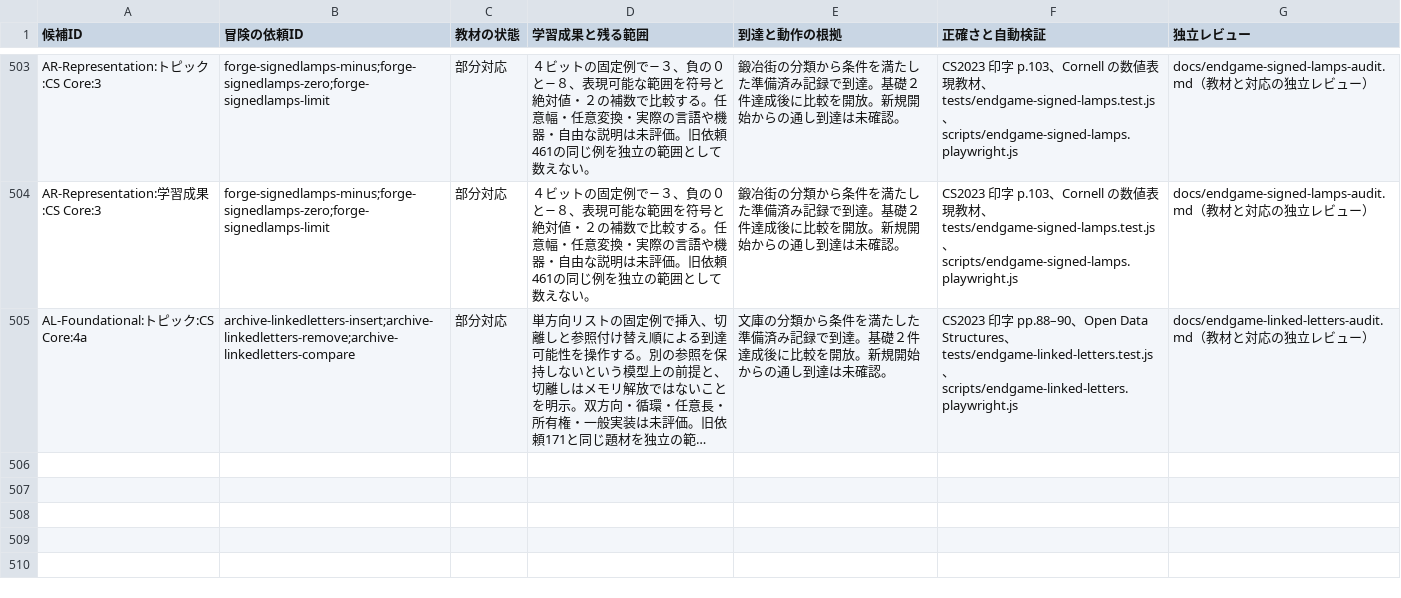
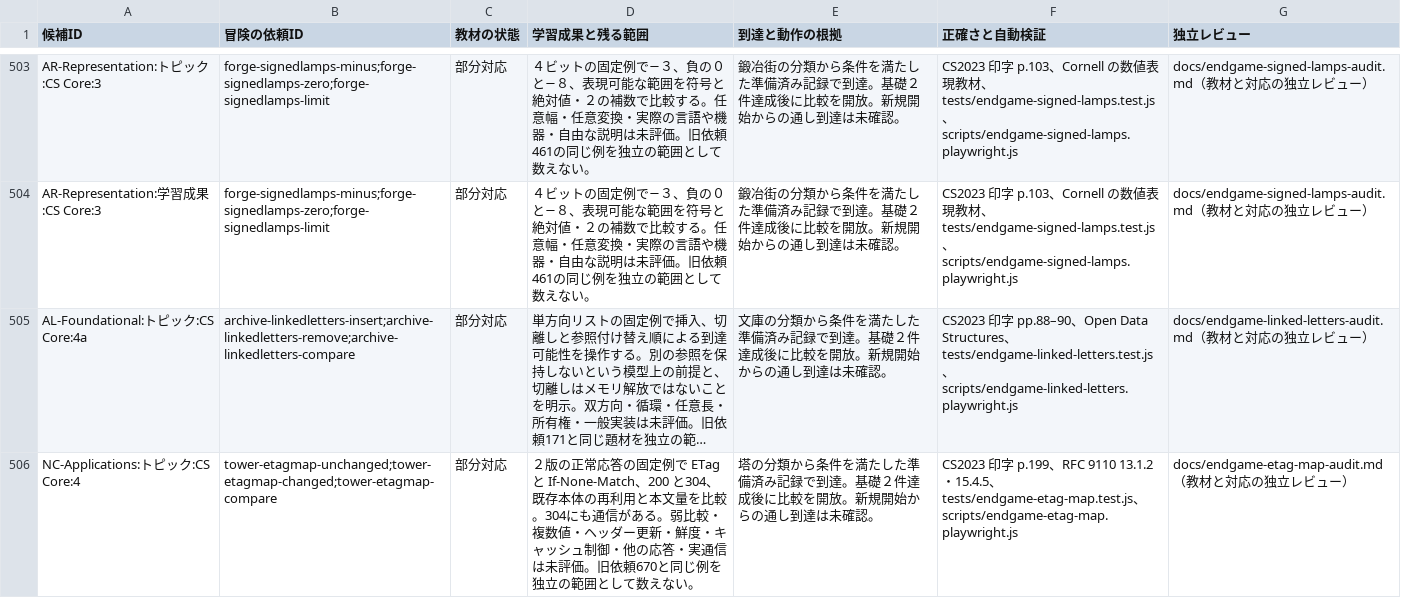
Before and after one commit to nodchip/CSQuest, a CSV file: docs/adventure-curriculum-assessment.csv, drawn as a sheet; only a part is shown, gaps mark what is left out; long unchanged cells end in …; the diff names each change by its address in the sheet, - before the commit and + after, or states it on an @@ line.

```diff
--- a/docs/adventure-curriculum-assessment.csv
+++ b/docs/adventure-curriculum-assessment.csv
+row 506: NC-Applications:トピック:CS Core:4 | tower-etagmap-unchanged;tower-etagmap-changed;tower-etagmap-compare | 部分対応 | ２版の正常応答の固定例で ETag と If-None-Match、200 と304、既存本体の再利用と本文量を比較。304にも通信がある。弱比較・複数値・ヘッダー更新・鮮度・キャッシュ制御・他の応答・実通信は未評価。旧依頼670と同じ例を独立の範囲として数えない。 | 塔の分類から条件を満たした準備済み記録で到達。基礎２件達成後に比較を開放。新規開始からの通し到達は未確認。 | CS2023 印字 p.199、RFC 9110 13.1.2・15.4.5、tests/endgame-etag-map.test.js、scripts/endgame-etag-map.playwright.js | docs/endgame-etag-map-audit.md（教材と対応の独立レビュー）
```
Also changed, not shown: 8 other files.
